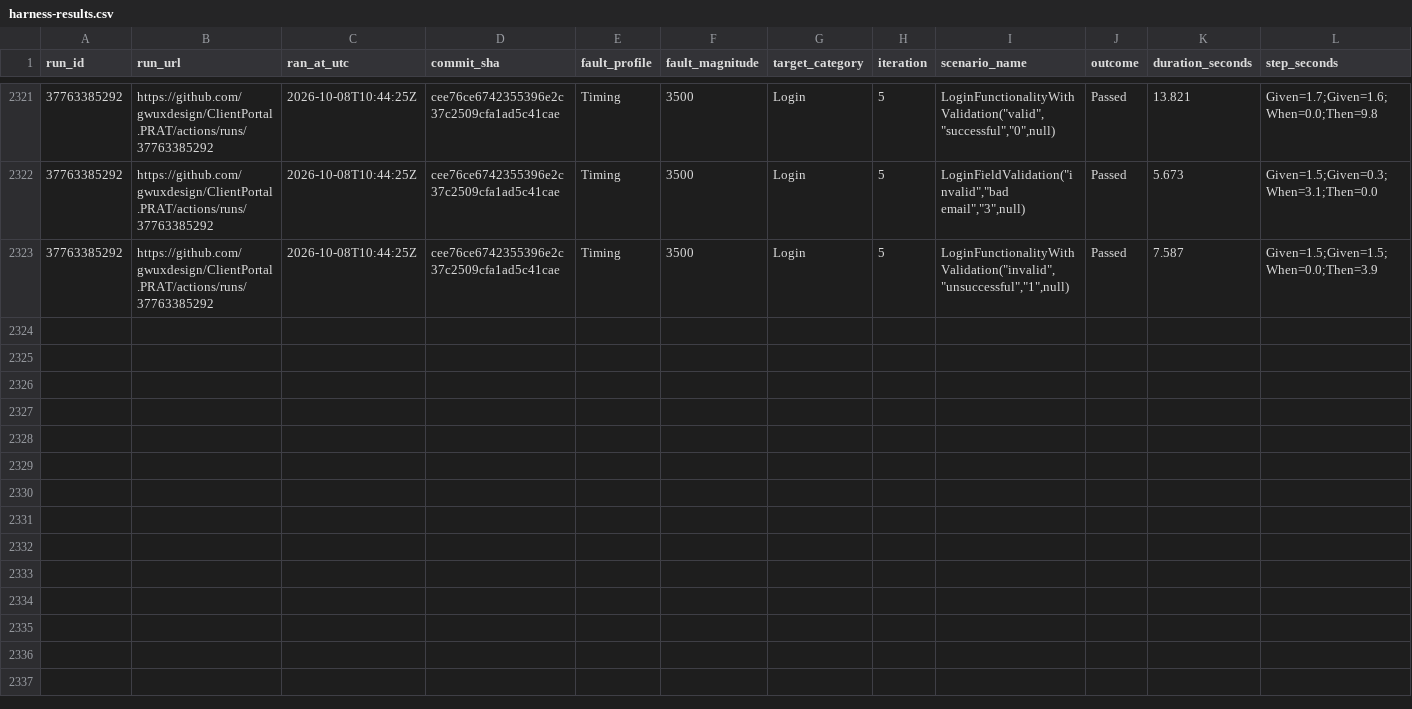
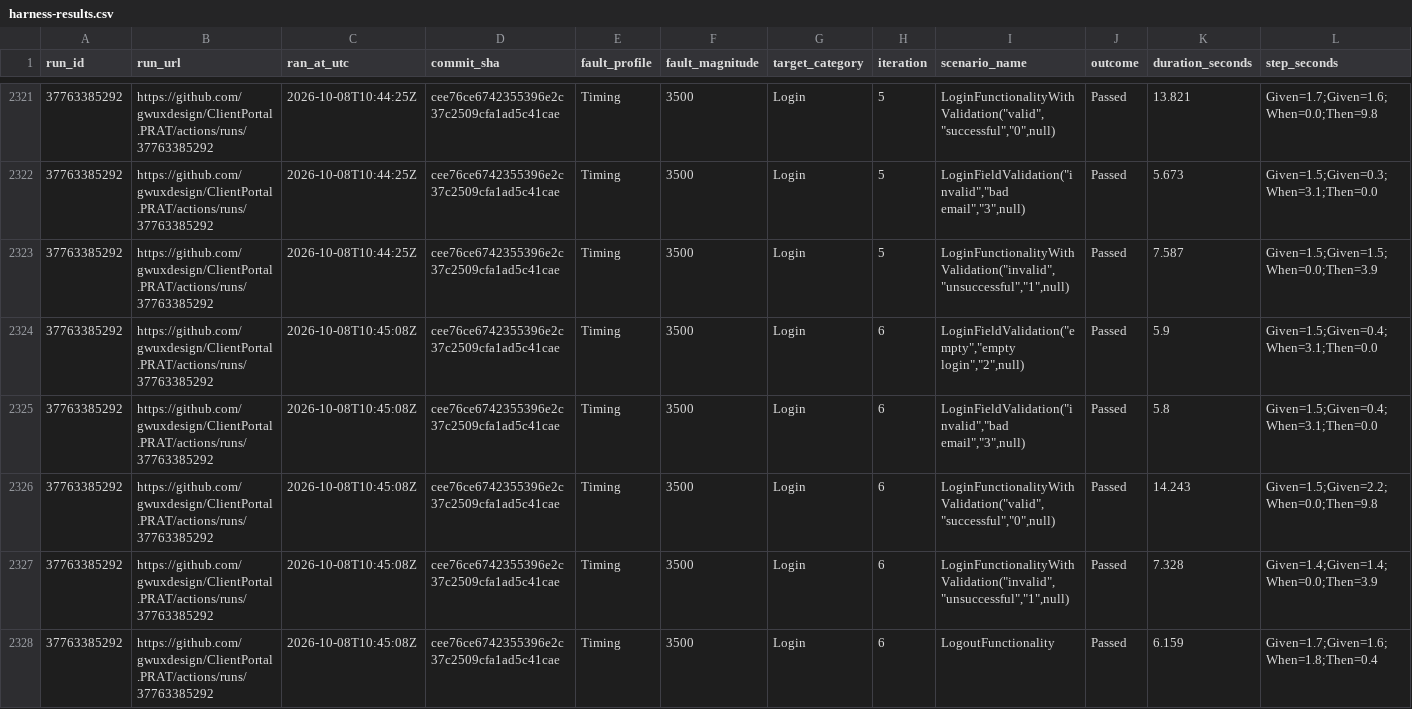
Before and after one commit to gwuxdesign/ClientPortal.PRAT, a CSV file: data/harness-results.csv, drawn as a sheet; only a part is shown, gaps mark what is left out; rows hold the shown columns only; the diff names each change by its address in the sheet, - before the commit and + after, or states it on an @@ line.

```diff
--- a/data/harness-results.csv
+++ b/data/harness-results.csv
+row 2324: 37763385292 | https://github.com/gwuxdesign/ClientPortal.PRAT/actions/runs/37763385292 | 2026-10-08T10:45:08Z | cee76ce6742355396e2c37c2509cfa1ad5c41cae | Timing | 3500 | Login | 6 | LoginFieldValidation("empty","empty login","2",null) | Passed | 5.9 | Given=1.5;Given=0.4;When=3.1;Then=0.0
+row 2325: 37763385292 | https://github.com/gwuxdesign/ClientPortal.PRAT/actions/runs/37763385292 | 2026-10-08T10:45:08Z | cee76ce6742355396e2c37c2509cfa1ad5c41cae | Timing | 3500 | Login | 6 | LoginFieldValidation("invalid","bad email","3",null) | Passed | 5.8 | Given=1.5;Given=0.4;When=3.1;Then=0.0
+row 2326: 37763385292 | https://github.com/gwuxdesign/ClientPortal.PRAT/actions/runs/37763385292 | 2026-10-08T10:45:08Z | cee76ce6742355396e2c37c2509cfa1ad5c41cae | Timing | 3500 | Login | 6 | LoginFunctionalityWithValidation("valid","successful","0",null) | Passed | 14.243 | Given=1.5;Given=2.2;When=0.0;Then=9.8
+row 2327: 37763385292 | https://github.com/gwuxdesign/ClientPortal.PRAT/actions/runs/37763385292 | 2026-10-08T10:45:08Z | cee76ce6742355396e2c37c2509cfa1ad5c41cae | Timing | 3500 | Login | 6 | LoginFunctionalityWithValidation("invalid","unsuccessful","1",null) | Passed | 7.328 | Given=1.4;Given=1.4;When=0.0;Then=3.9
+row 2328: 37763385292 | https://github.com/gwuxdesign/ClientPortal.PRAT/actions/runs/37763385292 | 2026-10-08T10:45:08Z | cee76ce6742355396e2c37c2509cfa1ad5c41cae | Timing | 3500 | Login | 6 | LogoutFunctionality | Passed | 6.159 | Given=1.7;Given=1.6;When=1.8;Then=0.4
```
